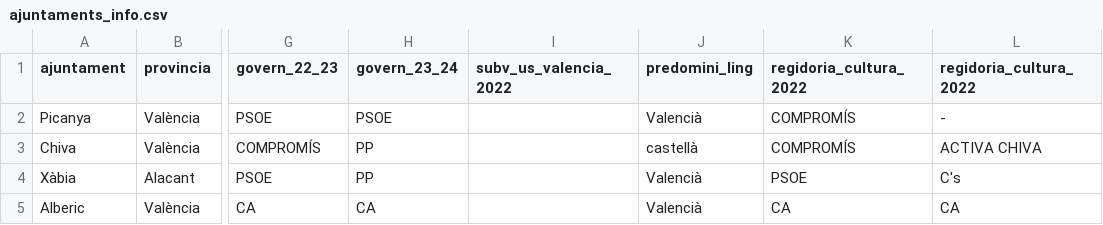
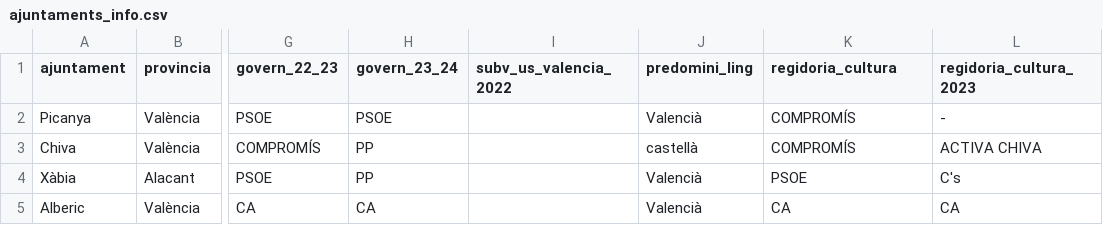
Before and after one commit to JQ-MC/acpv-projecte-linguistic, a CSV file: data/ajuntaments_info.csv, drawn as a sheet; only a part is shown, gaps mark what is left out; the diff names each change by its address in the sheet, - before the commit and + after, or states it on an @@ line.

Commit message:
data updated

```diff
--- a/data/ajuntaments_info.csv
+++ b/data/ajuntaments_info.csv
-K1: regidoria_cultura_2022
+K1: regidoria_cultura
-L1: regidoria_cultura_2022
+L1: regidoria_cultura_2023
```
